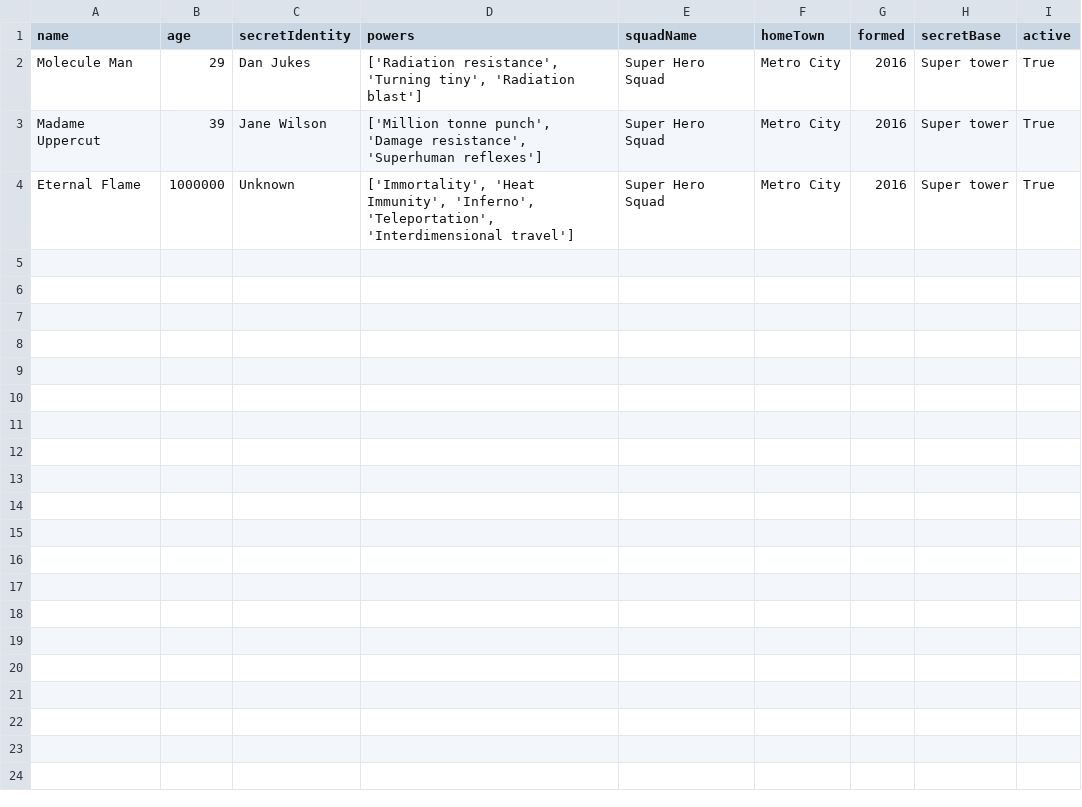
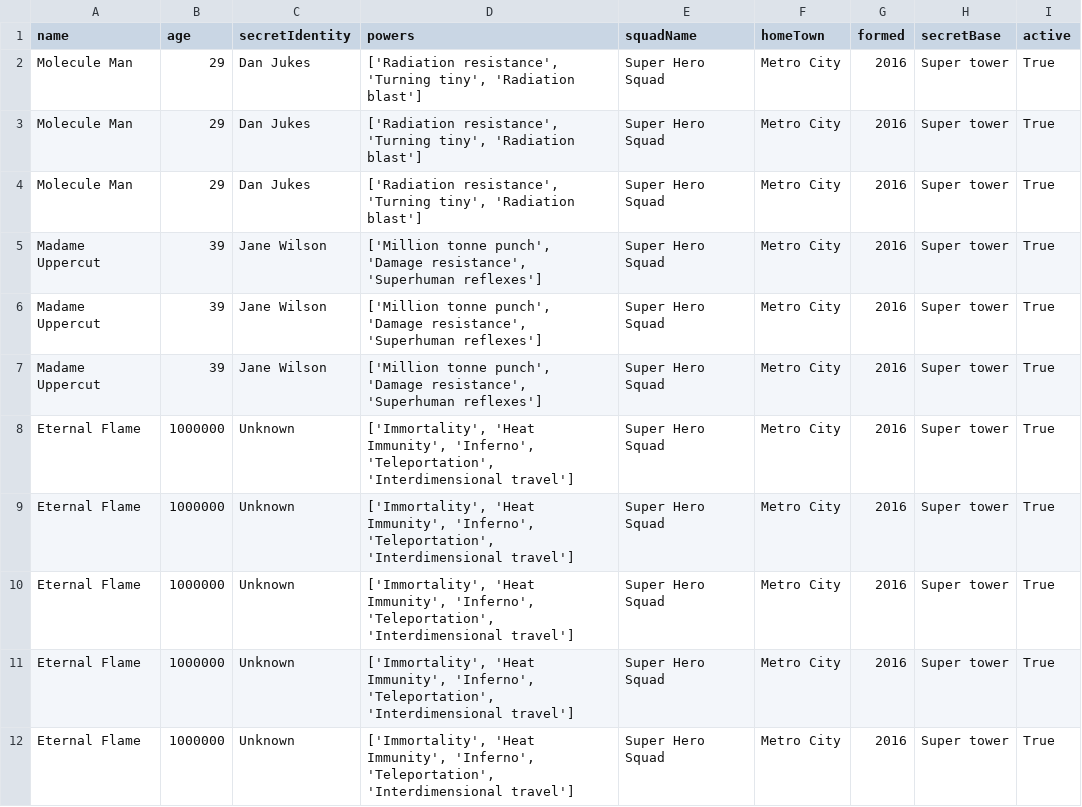
Before and after one commit to AncitoEtienne/python-playground, a CSV file: superheroes.csv, drawn as a sheet.

```diff
--- a/superheroes.csv
+++ b/superheroes.csv
@@ -2,3 +2,11 @@ name,age,secretIdentity,powers,squadName,homeTown,formed,secretBase,active
 Molecule Man,29,Dan Jukes,"['Radiation resistance', 'Turning tiny', 'Radiation blast']",Super Hero Squad,Metro City,2016,Super tower,True
+Molecule Man,29,Dan Jukes,"['Radiation resistance', 'Turning tiny', 'Radiation blast']",Super Hero Squad,Metro City,2016,Super tower,True
+Molecule Man,29,Dan Jukes,"['Radiation resistance', 'Turning tiny', 'Radiation blast']",Super Hero Squad,Metro City,2016,Super tower,True
 Madame Uppercut,39,Jane Wilson,"['Million tonne punch', 'Damage resistance', 'Superhuman reflexes']",Super Hero Squad,Metro City,2016,Super tower,True
+Madame Uppercut,39,Jane Wilson,"['Million tonne punch', 'Damage resistance', 'Superhuman reflexes']",Super Hero Squad,Metro City,2016,Super tower,True
+Madame Uppercut,39,Jane Wilson,"['Million tonne punch', 'Damage resistance', 'Superhuman reflexes']",Super Hero Squad,Metro City,2016,Super tower,True
+Eternal Flame,1000000,Unknown,"['Immortality', 'Heat Immunity', 'Inferno', 'Teleportation', 'Interdimensional travel']",Super Hero Squad,Metro City,2016,Super tower,True
+Eternal Flame,1000000,Unknown,"['Immortality', 'Heat Immunity', 'Inferno', 'Teleportation', 'Interdimensional travel']",Super Hero Squad,Metro City,2016,Super tower,True
+Eternal Flame,1000000,Unknown,"['Immortality', 'Heat Immunity', 'Inferno', 'Teleportation', 'Interdimensional travel']",Super Hero Squad,Metro City,2016,Super tower,True
+Eternal Flame,1000000,Unknown,"['Immortality', 'Heat Immunity', 'Inferno', 'Teleportation', 'Interdimensional travel']",Super Hero Squad,Metro City,2016,Super tower,True
 Eternal Flame,1000000,Unknown,"['Immortality', 'Heat Immunity', 'Inferno', 'Teleportation', 'Interdimensional travel']",Super Hero Squad,Metro City,2016,Super tower,True
```
Also changed, not shown: 2 other files.
